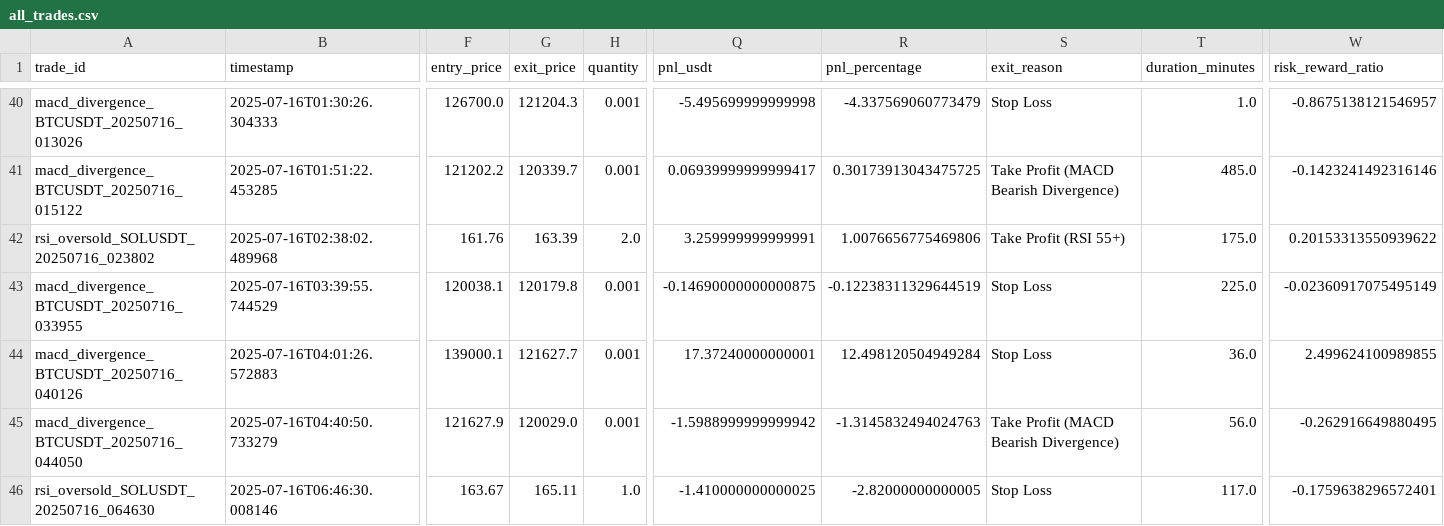
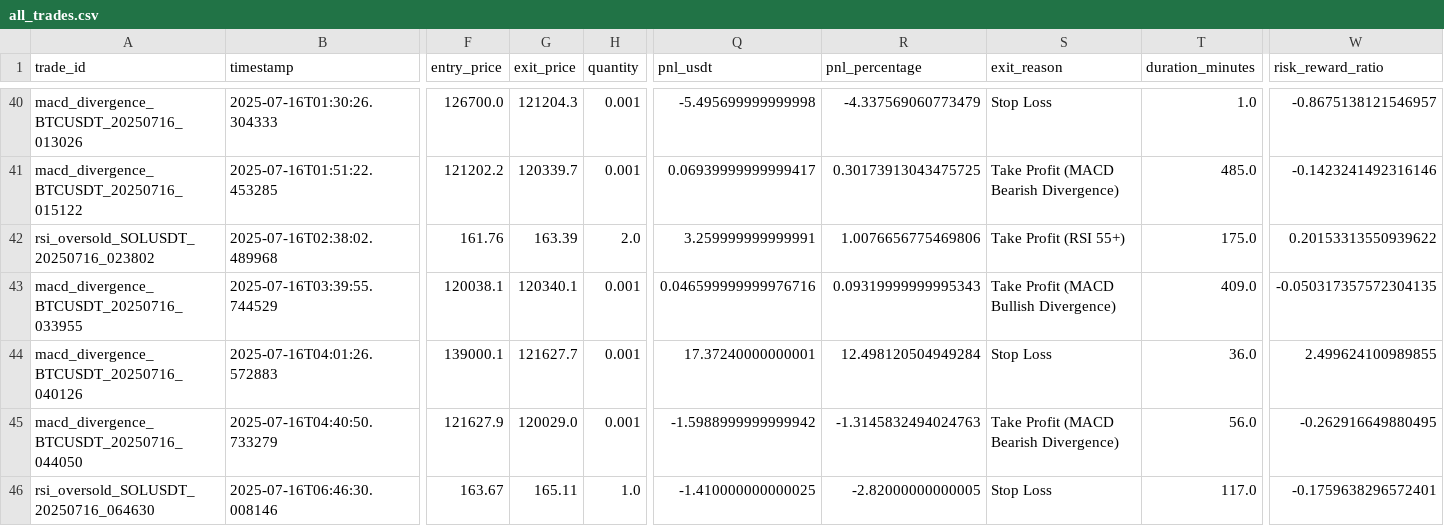
Before and after one commit to ghaisosman/replit-trading-bot, a CSV file: trading_data/trades/all_trades.csv, drawn as a sheet; only a part is shown, gaps mark what is left out; the diff names each change by its address in the sheet, - before the commit and + after, or states it on an @@ line.

```diff
--- a/trading_data/trades/all_trades.csv
+++ b/trading_data/trades/all_trades.csv
-G43 (exit_price): 120179.8
+G43 (exit_price): 120340.1
-Q43 (pnl_usdt): -0.14690000000000875
+Q43 (pnl_usdt): 0.046599999999976716
-R43 (pnl_percentage): -0.12238311329644519
+R43 (pnl_percentage): 0.09319999999995343
-S43 (exit_reason): Stop Loss
+S43 (exit_reason): Take Profit (MACD Bullish Divergence)
-T43 (duration_minutes): 225.0
+T43 (duration_minutes): 409.0
-W43 (risk_reward_ratio): -0.02360917075495149
+W43 (risk_reward_ratio): -0.050317357572304135
```
Also changed, not shown: 1 other file.
